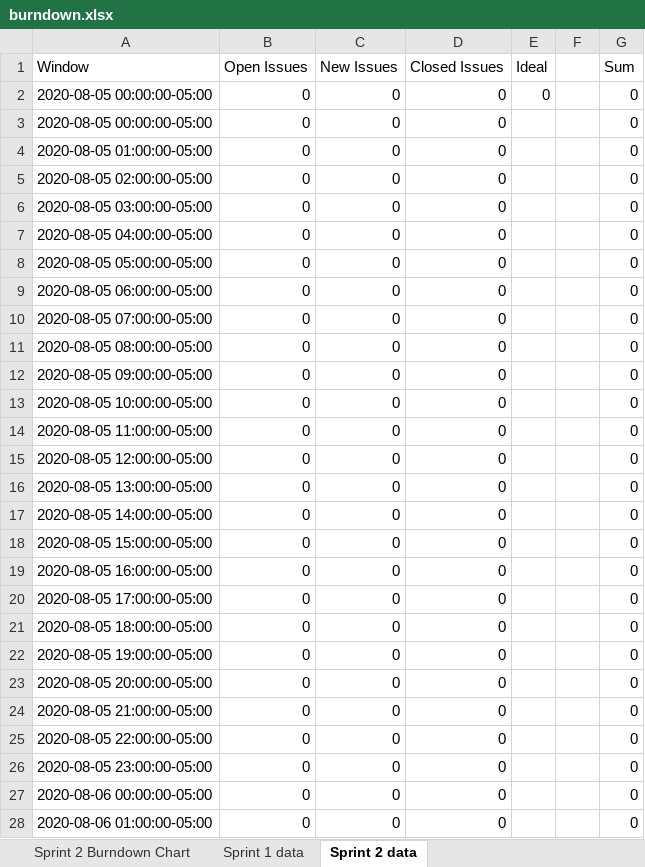
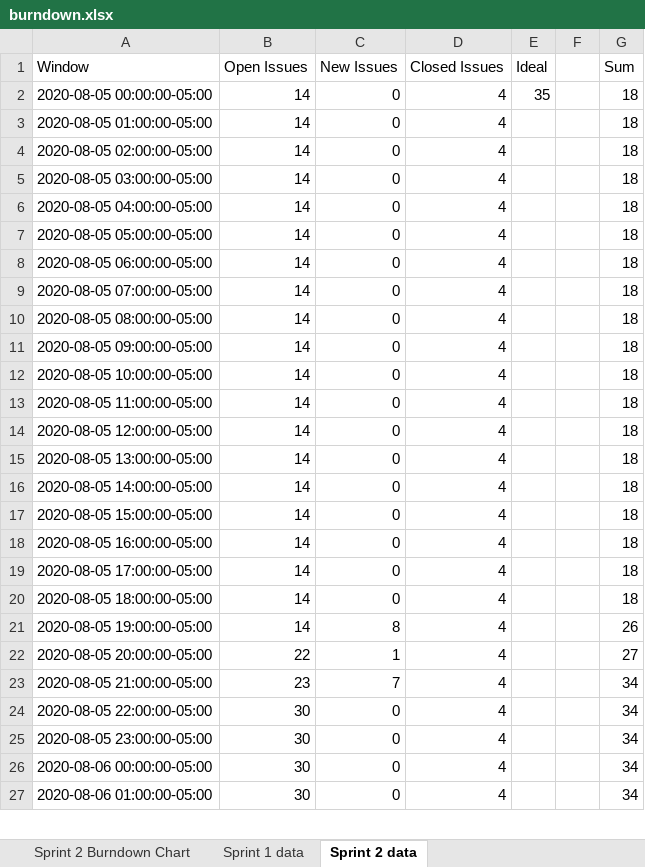
Before and after one commit to MaxSally/VotingSystem, an Excel workbook: burndown/burndown.xlsx, sheet Sprint 2 data, drawn as a sheet; only a part is shown; values as stored, in another font and other column widths than the file's, no borders; removed rows and columns are numbered as before the commit, all else as after; the diff covers the shown part only; the diff names each change by its address in the sheet, - before the commit and + after, or states it on an @@ line.

Commit message:
started burndown chart for sprint 2

```diff
--- a/burndown/burndown.xlsx (sheet Sprint 2 data)
+++ b/burndown/burndown.xlsx (sheet Sprint 2 data)
-B2 (Open Issues): 0
+B2 (Open Issues): 14
-D2 (Closed Issues): 0
+D2 (Closed Issues): 4
-E2 (Ideal): 0
+E2 (Ideal): 35
-G2 (Sum): 0
+G2 (Sum): 18
-row 3: 2020-08-05 00:00:00-05:00 | 0 | 0 | 0 |  |  | 0
-B3:B21 (Open Issues): 0
+B3:B21 (Open Issues): 14
-D3:D27 (Closed Issues): 0
+D3:D27 (Closed Issues): 4
-G3:G20 (Sum): 0
+G3:G20 (Sum): 18
-C21 (New Issues): 0
+C21 (New Issues): 8
-G21 (Sum): 0
+G21 (Sum): 26
-B22 (Open Issues): 0
+B22 (Open Issues): 22
-C22 (New Issues): 0
+C22 (New Issues): 1
-G22 (Sum): 0
+G22 (Sum): 27
-B23 (Open Issues): 0
+B23 (Open Issues): 23
-C23 (New Issues): 0
+C23 (New Issues): 7
-G23:G27 (Sum): 0
+G23:G27 (Sum): 34
-B24:B27 (Open Issues): 0
+B24:B27 (Open Issues): 30
```
Also changed, not shown: 1 added row and 500 edited cells elsewhere in this sheet, charts or pictures.
